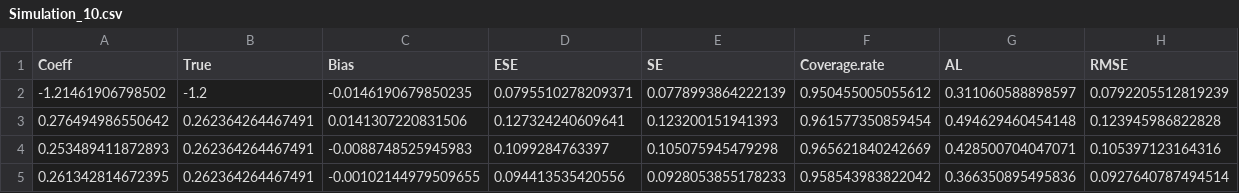
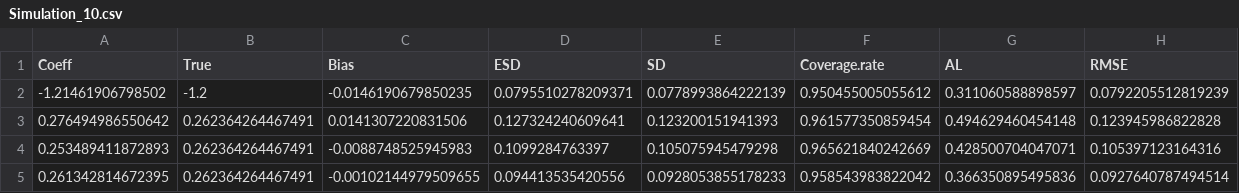
Before and after one commit to kundupro/GENMETA, a CSV file: normal_simulation_results/Simulation_10.csv, drawn as a sheet.

```diff
--- a/normal_simulation_results/Simulation_10.csv
+++ b/normal_simulation_results/Simulation_10.csv
@@ -1,2 +1,2 @@
-"Coeff","True","Bias","ESE","SE","Coverage.rate","AL","RMSE"
+"Coeff","True","Bias","ESD","SD","Coverage.rate","AL","RMSE"
 -1.21461906798502,-1.2,-0.0146190679850235,0.0795510278209371,0.0778993864222139,0.950455005055612,0.311060588898597,0.0792205512819239
```
Also changed, not shown: normal_simulation_results/Simulation_1.csv, normal_simulation_results/Simulation_2.csv, 18 other files.
